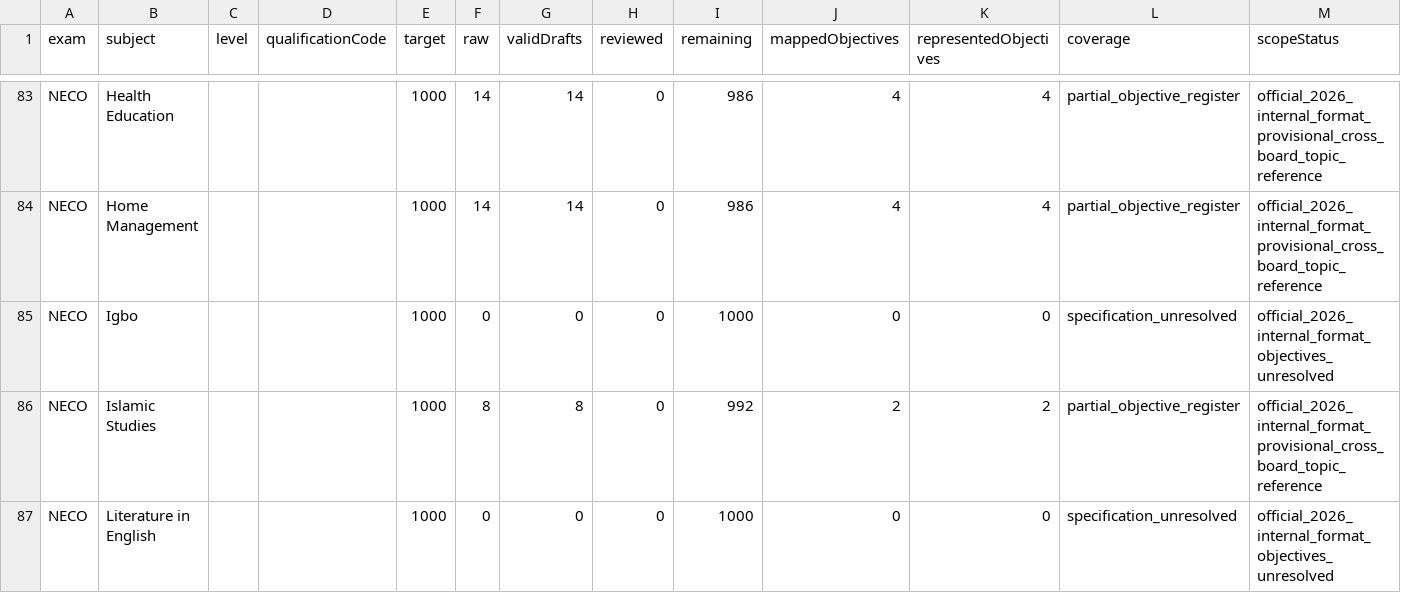
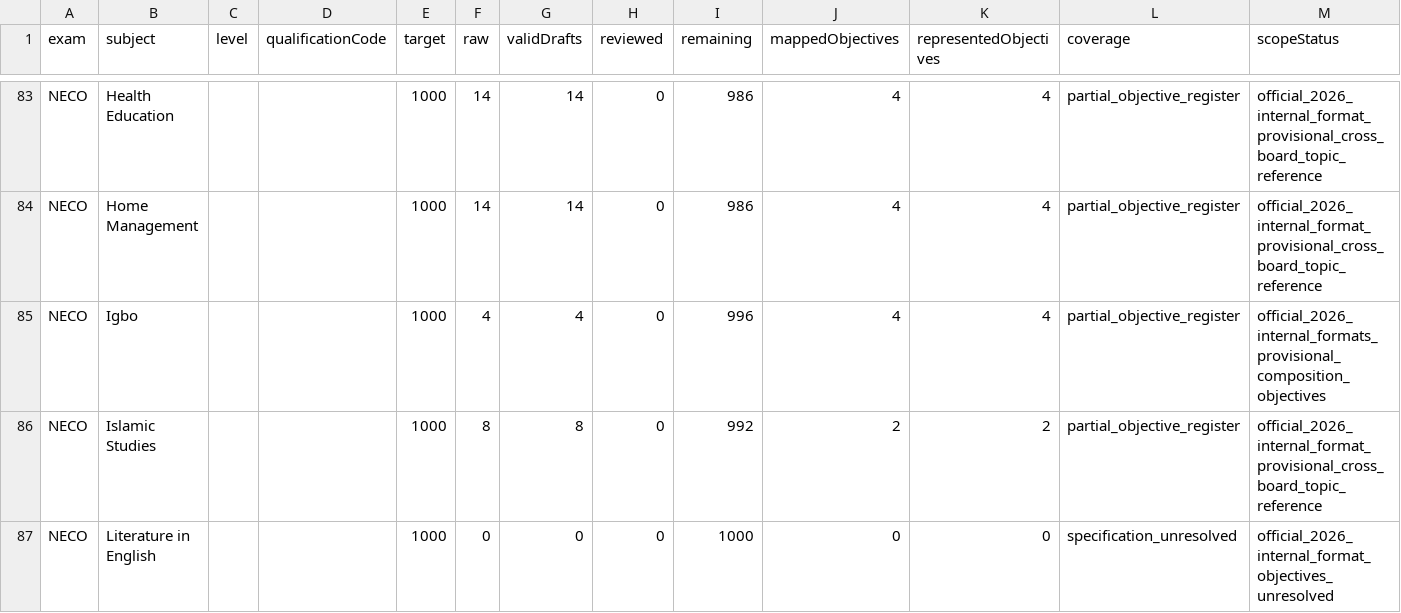
Before and after one commit to Ndobal/ndovera, a CSV file: question-data/audits/completion-dashboard.csv, drawn as a sheet; only a part is shown, gaps mark what is left out.

```diff
--- a/question-data/audits/completion-dashboard.csv
+++ b/question-data/audits/completion-dashboard.csv
@@ -84,3 +84,3 @@ NECO,Health Education,,,1000,14,14,0,986,4,4,partial_objective_register,official
 NECO,Home Management,,,1000,14,14,0,986,4,4,partial_objective_register,official_2026_internal_format_provisional_cross_board_topic_reference
-NECO,Igbo,,,1000,0,0,0,1000,0,0,specification_unresolved,official_2026_internal_format_objectives_unresolved
+NECO,Igbo,,,1000,4,4,0,996,4,4,partial_objective_register,official_2026_internal_formats_provisional_composition_objectives
 NECO,Islamic Studies,,,1000,8,8,0,992,2,2,partial_objective_register,official_2026_internal_format_provisional_cross_board_topic_reference
```
Also changed, not shown: question-data/audits/syllabus-coverage.csv, 7 other files.
